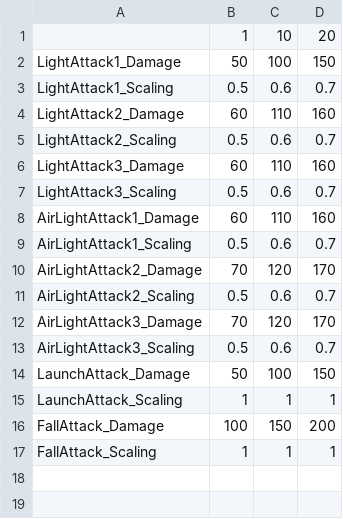
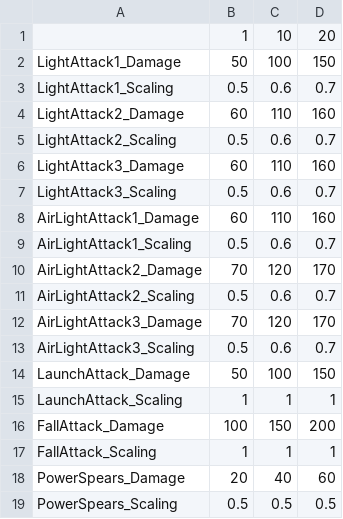
Before and after one commit to DreamSlash/RegicideX, a CSV file: Source/RegicideX/Data/Info/PlayerMeleeAbilitiesDamage.csv, drawn as a sheet; the diff names each change by its address in the sheet, - before the commit and + after, or states it on an @@ line.

Commit message:
Spears ability reworked

```diff
--- a/Source/RegicideX/Data/Info/PlayerMeleeAbilitiesDamage.csv
+++ b/Source/RegicideX/Data/Info/PlayerMeleeAbilitiesDamage.csv
+row 18: PowerSpears_Damage | 20 | 40 | 60
+row 19: PowerSpears_Scaling | 0.5 | 0.5 | 0.5
```
Also changed, not shown: 21 other files.
